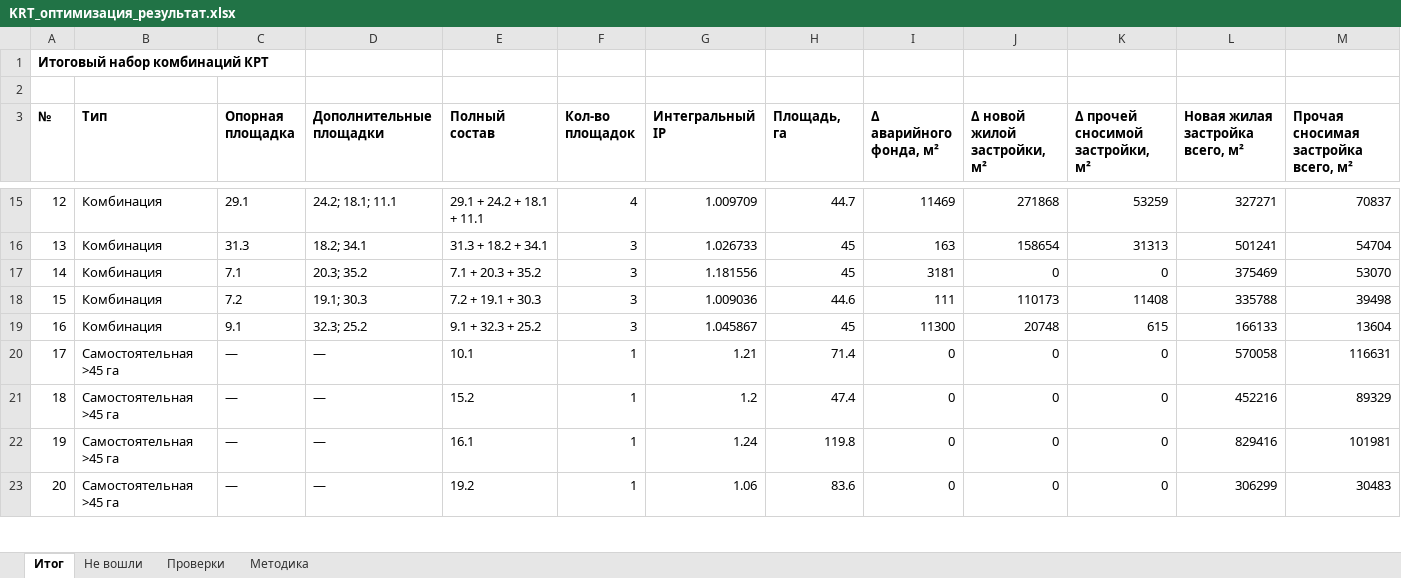
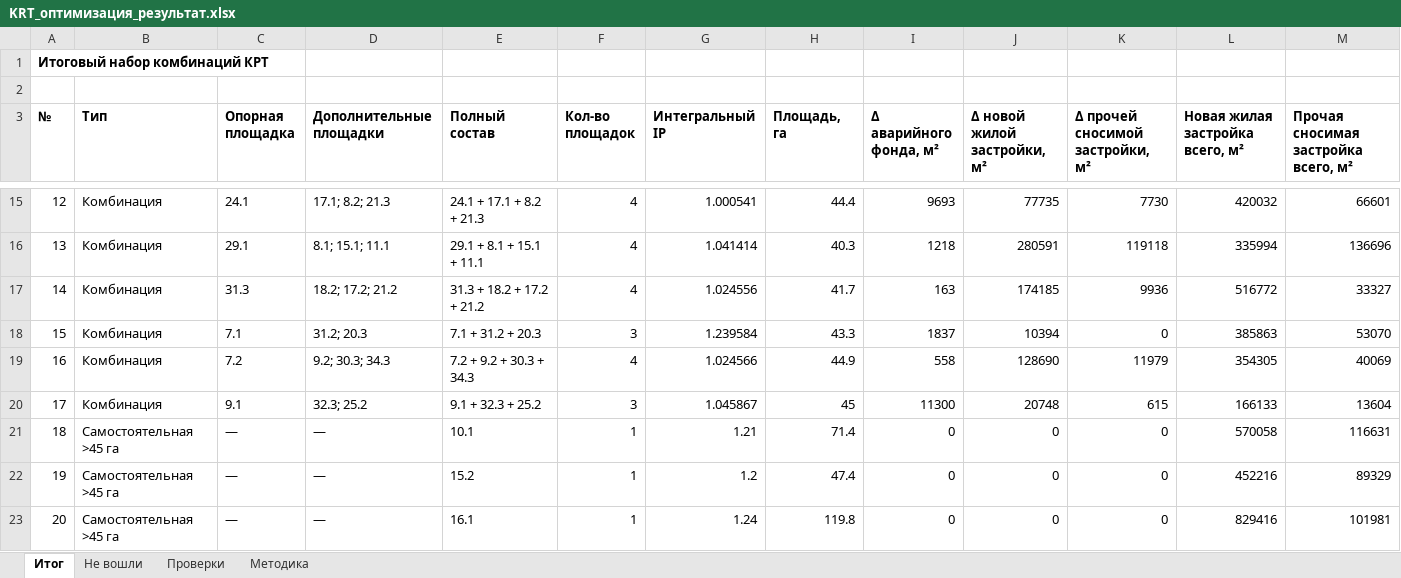
Before and after one commit to work-strelka-dev/KRT_Chita_website, an Excel workbook: output/KRT_оптимизация_результат.xlsx, sheet Итог, drawn as a sheet; only a part is shown, gaps mark what is left out; the shorter side is filled out with more unchanged rows; values as stored, in another font and other column widths than the file's, no borders; removed rows and columns are numbered as before the commit, all else as after; the diff covers the shown part only; the diff names each change by its address in the sheet, - before the commit and + after, or states it on an @@ line.

```diff
--- a/output/KRT_оптимизация_результат.xlsx (sheet Итог)
+++ b/output/KRT_оптимизация_результат.xlsx (sheet Итог)
+row 15: 12 | Комбинация | 24.1 | 17.1; 8.2; 21.3 | 24.1 + 17.1 + 8.2 + 21.3 | 4 | 1.000541 | 44.4 | 9693 | 77735 | 7730 | 420032 | 66601
@@ column A (№) renumbered from row 16 down @@
-D16 (Дополнительные площадки): 24.2; 18.1; 11.1
+D16 (Дополнительные площадки): 8.1; 15.1; 11.1
-E16 (Полный состав): 29.1 + 24.2 + 18.1 + 11.1
+E16 (Полный состав): 29.1 + 8.1 + 15.1 + 11.1
-G16 (Интегральный IP): 1.009709
+G16 (Интегральный IP): 1.041414
-H16 (Площадь, га): 44.7
+H16 (Площадь, га): 40.3
-I16 (Δ аварийного фонда, м²): 11469
+I16 (Δ аварийного фонда, м²): 1218
-J16 (Δ новой жилой застройки, м²): 271868
+J16 (Δ новой жилой застройки, м²): 280591
-K16 (Δ прочей сносимой застройки, м²): 53259
+K16 (Δ прочей сносимой застройки, м²): 119118
-L16 (Новая жилая застройка всего, м²): 327271
+L16 (Новая жилая застройка всего, м²): 335994
-M16: 70837
+M16: 136696
-D17 (Дополнительные площадки): 18.2; 34.1
+D17 (Дополнительные площадки): 18.2; 17.2; 21.2
-E17 (Полный состав): 31.3 + 18.2 + 34.1
+E17 (Полный состав): 31.3 + 18.2 + 17.2 + 21.2
-F17 (Кол-во площадок): 3
+F17 (Кол-во площадок): 4
-G17 (Интегральный IP): 1.026733
+G17 (Интегральный IP): 1.024556
-H17 (Площадь, га): 45
+H17 (Площадь, га): 41.7
-J17 (Δ новой жилой застройки, м²): 158654
+J17 (Δ новой жилой застройки, м²): 174185
-K17 (Δ прочей сносимой застройки, м²): 31313
+K17 (Δ прочей сносимой застройки, м²): 9936
-L17 (Новая жилая застройка всего, м²): 501241
+L17 (Новая жилая застройка всего, м²): 516772
-M17: 54704
+M17: 33327
-D18 (Дополнительные площадки): 20.3; 35.2
+D18 (Дополнительные площадки): 31.2; 20.3
-E18 (Полный состав): 7.1 + 20.3 + 35.2
+E18 (Полный состав): 7.1 + 31.2 + 20.3
-G18 (Интегральный IP): 1.181556
+G18 (Интегральный IP): 1.239584
-H18 (Площадь, га): 45
+H18 (Площадь, га): 43.3
-I18 (Δ аварийного фонда, м²): 3181
+I18 (Δ аварийного фонда, м²): 1837
-J18 (Δ новой жилой застройки, м²): 0
+J18 (Δ новой жилой застройки, м²): 10394
-L18 (Новая жилая застройка всего, м²): 375469
+L18 (Новая жилая застройка всего, м²): 385863
-row 18: 15 | Комбинация | 7.2 | 19.1; 30.3 | 7.2 + 19.1 + 30.3 | 3 | 1.009036 | 44.6 | 111 | 110173 | 11408 | 335788 | 39498
+row 19: 16 | Комбинация | 7.2 | 9.2; 30.3; 34.3 | 7.2 + 9.2 + 30.3 + 34.3 | 4 | 1.024566 | 44.9 | 558 | 128690 | 11979 | 354305 | 40069
```
Also changed, not shown: 6 added rows, 6 removed rows and 45 edited cells elsewhere in this sheet, sheet Проверки, input_data/параметры площадок(1).xlsx, 16 other files.
